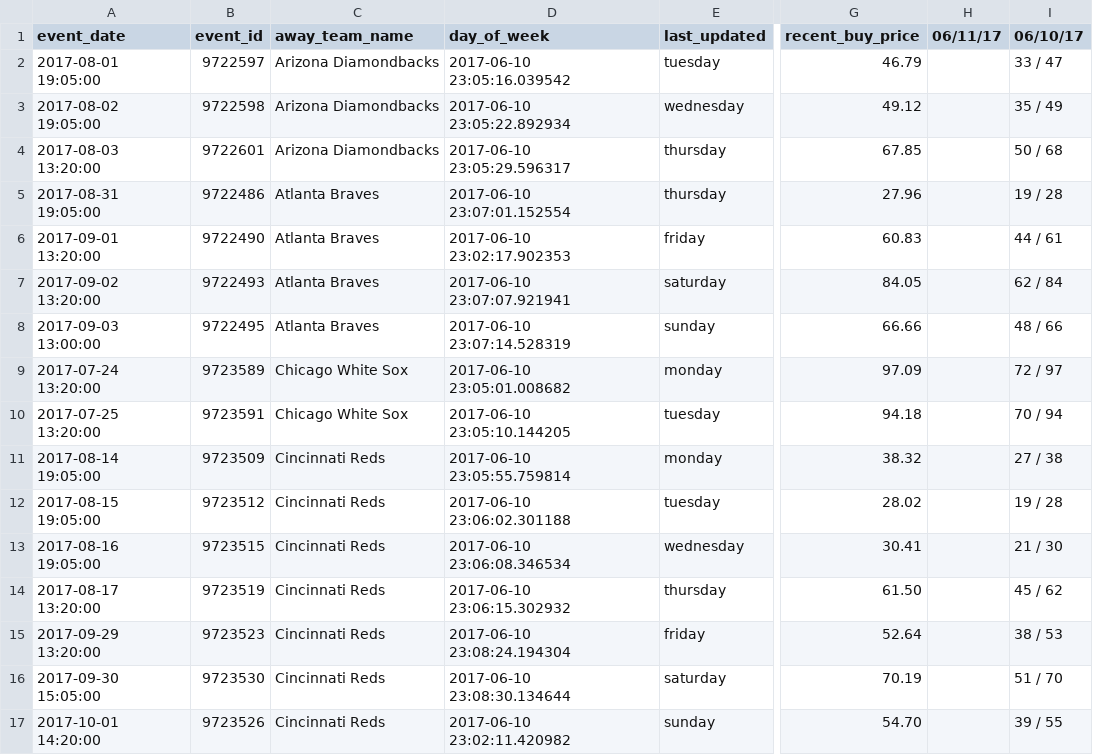
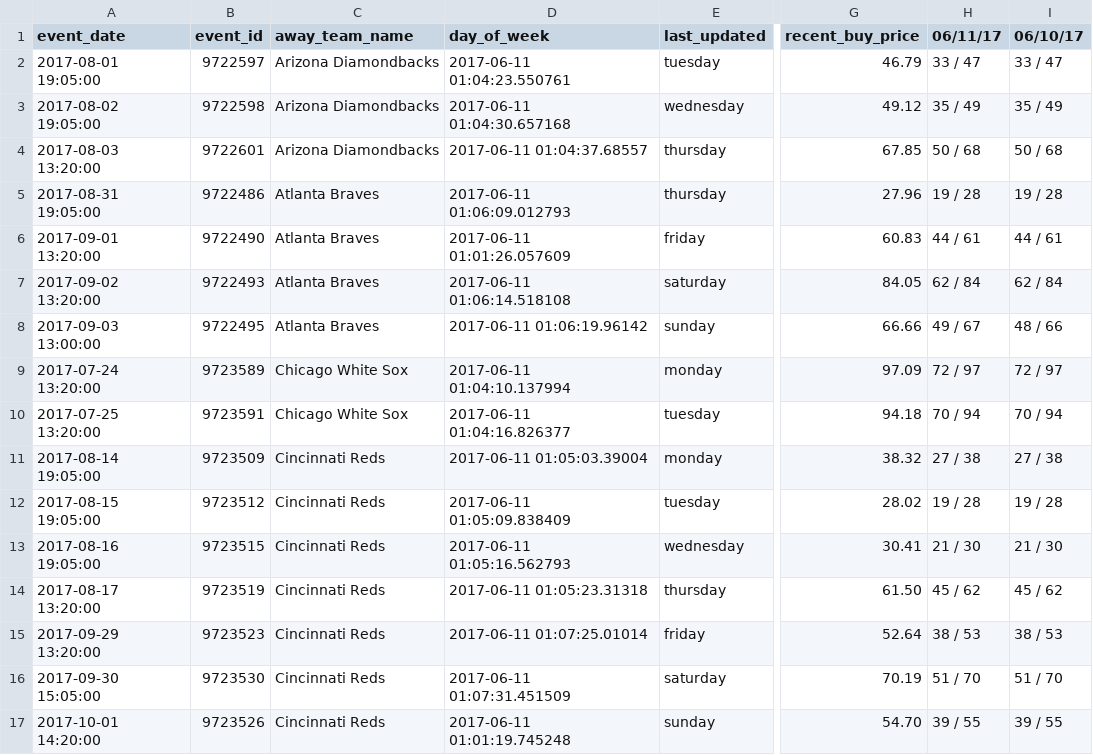
Before and after one commit to SharpChiCity/csv-to-html-table, a CSV file: data/github_prices.csv, drawn as a sheet; only a part is shown, gaps mark what is left out; the diff covers the shown part only; the diff names each change by its address in the sheet, - before the commit and + after, or states it on an @@ line.

Commit message:
2017-06-11

```diff
--- a/data/github_prices.csv
+++ b/data/github_prices.csv
-D2 (day_of_week): 2017-06-10 23:05:16.039542
+D2 (day_of_week): 2017-06-11 01:04:23.550761
-H2 (06/11/17): (empty)
+H2 (06/11/17): 33 / 47
-D3 (day_of_week): 2017-06-10 23:05:22.892934
+D3 (day_of_week): 2017-06-11 01:04:30.657168
-H3 (06/11/17): (empty)
+H3 (06/11/17): 35 / 49
-D4 (day_of_week): 2017-06-10 23:05:29.596317
+D4 (day_of_week): 2017-06-11 01:04:37.68557
-H4 (06/11/17): (empty)
+H4 (06/11/17): 50 / 68
-D5 (day_of_week): 2017-06-10 23:07:01.152554
+D5 (day_of_week): 2017-06-11 01:06:09.012793
-H5 (06/11/17): (empty)
+H5 (06/11/17): 19 / 28
-D6 (day_of_week): 2017-06-10 23:02:17.902353
+D6 (day_of_week): 2017-06-11 01:01:26.057609
-H6 (06/11/17): (empty)
+H6 (06/11/17): 44 / 61
-D7 (day_of_week): 2017-06-10 23:07:07.921941
+D7 (day_of_week): 2017-06-11 01:06:14.518108
-H7 (06/11/17): (empty)
+H7 (06/11/17): 62 / 84
-D8 (day_of_week): 2017-06-10 23:07:14.528319
+D8 (day_of_week): 2017-06-11 01:06:19.96142
-H8 (06/11/17): (empty)
+H8 (06/11/17): 49 / 67
-D9 (day_of_week): 2017-06-10 23:05:01.008682
+D9 (day_of_week): 2017-06-11 01:04:10.137994
-H9 (06/11/17): (empty)
+H9 (06/11/17): 72 / 97
-D10 (day_of_week): 2017-06-10 23:05:10.144205
+D10 (day_of_week): 2017-06-11 01:04:16.826377
-H10 (06/11/17): (empty)
+H10 (06/11/17): 70 / 94
-D11 (day_of_week): 2017-06-10 23:05:55.759814
+D11 (day_of_week): 2017-06-11 01:05:03.39004
-H11 (06/11/17): (empty)
+H11 (06/11/17): 27 / 38
-D12 (day_of_week): 2017-06-10 23:06:02.301188
+D12 (day_of_week): 2017-06-11 01:05:09.838409
-H12 (06/11/17): (empty)
+H12 (06/11/17): 19 / 28
-D13 (day_of_week): 2017-06-10 23:06:08.346534
+D13 (day_of_week): 2017-06-11 01:05:16.562793
-H13 (06/11/17): (empty)
+H13 (06/11/17): 21 / 30
-D14 (day_of_week): 2017-06-10 23:06:15.302932
+D14 (day_of_week): 2017-06-11 01:05:23.31318
-H14 (06/11/17): (empty)
+H14 (06/11/17): 45 / 62
-D15 (day_of_week): 2017-06-10 23:08:24.194304
+D15 (day_of_week): 2017-06-11 01:07:25.01014
-H15 (06/11/17): (empty)
+H15 (06/11/17): 38 / 53
-D16 (day_of_week): 2017-06-10 23:08:30.134644
+D16 (day_of_week): 2017-06-11 01:07:31.451509
-H16 (06/11/17): (empty)
+H16 (06/11/17): 51 / 70
-D17 (day_of_week): 2017-06-10 23:02:11.420982
+D17 (day_of_week): 2017-06-11 01:01:19.745248
-H17 (06/11/17): (empty)
+H17 (06/11/17): 39 / 55
```
Also changed, not shown: 65 edited cells elsewhere in this file.
